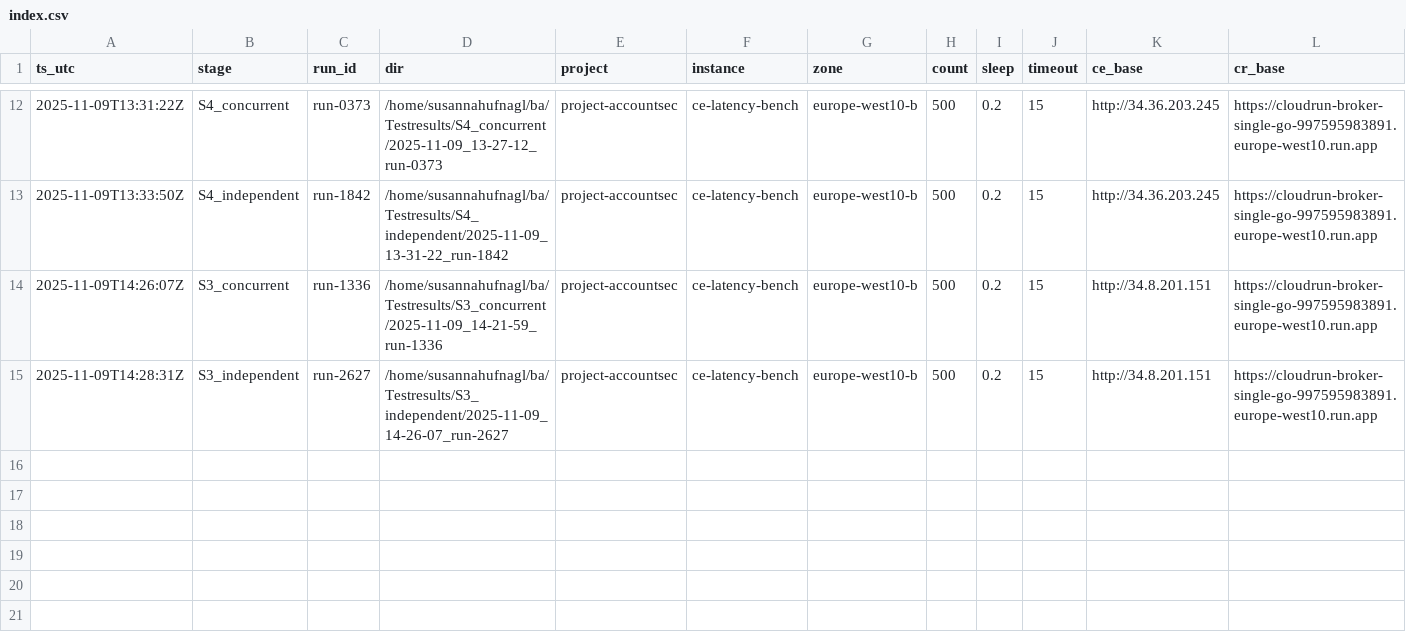
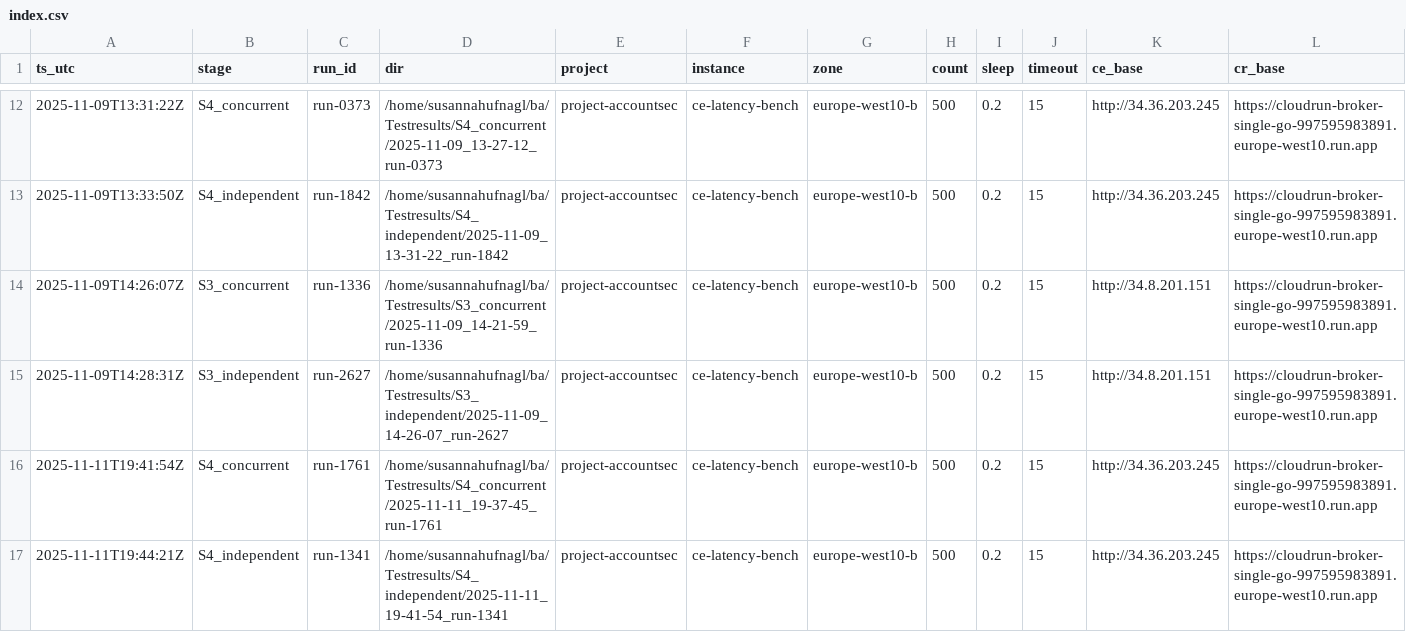
Before and after one commit to susannahufnagl/cloud-run-latency-analysis, a CSV file: Testresults/index.csv, drawn as a sheet; only a part is shown, gaps mark what is left out; rows hold the shown columns only; the diff names each change by its address in the sheet, - before the commit and + after, or states it on an @@ line.

```diff
--- a/Testresults/index.csv
+++ b/Testresults/index.csv
+row 16: 2025-11-11T19:41:54Z | S4_concurrent | run-1761 | /home/susannahufnagl/ba/Testresults/S4_concurrent/2025-11-11_19-37-45_run-1761 | project-accountsec | ce-latency-bench | europe-west10-b | 500 | 0.2 | 15 | http://34.36.203.245 | https://cloudrun-broker-single-go-997595983891.europe-west10.run.app
+row 17: 2025-11-11T19:44:21Z | S4_independent | run-1341 | /home/susannahufnagl/ba/Testresults/S4_independent/2025-11-11_19-41-54_run-1341 | project-accountsec | ce-latency-bench | europe-west10-b | 500 | 0.2 | 15 | http://34.36.203.245 | https://cloudrun-broker-single-go-997595983891.europe-west10.run.app
```
Also changed, not shown: 8 other files.
